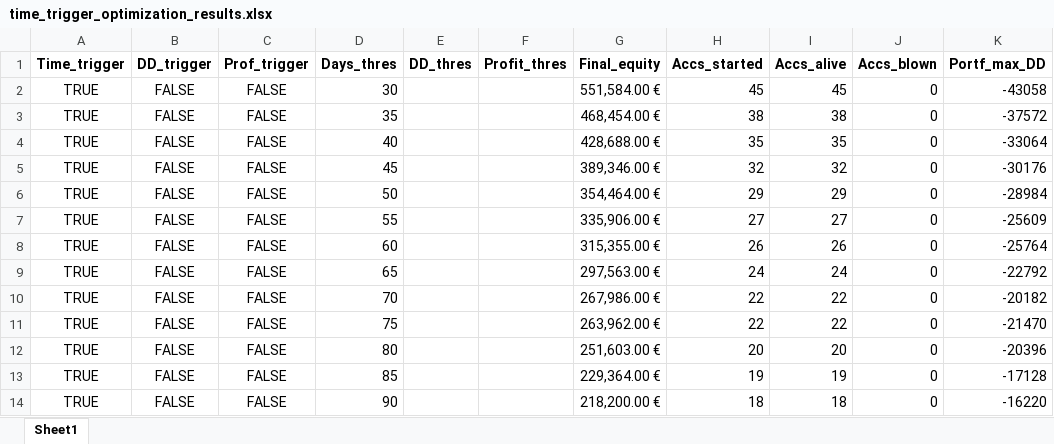
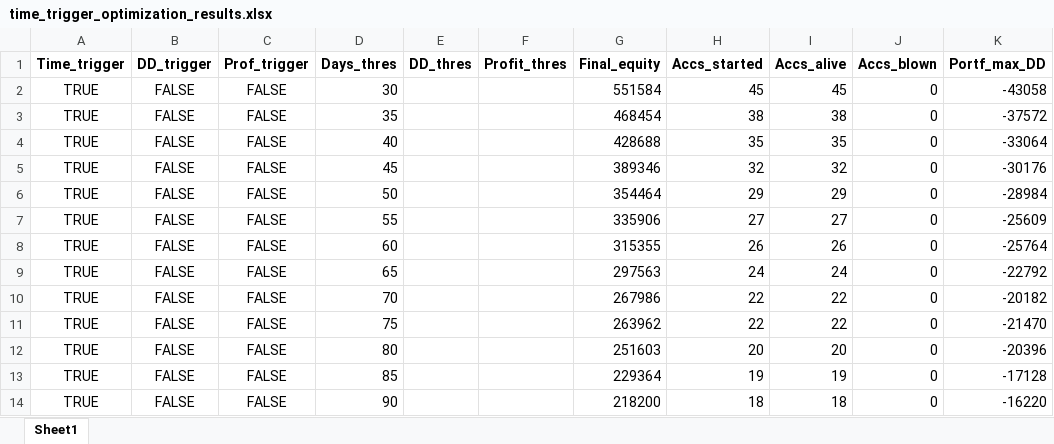
Before and after one commit to Soho36/1500_count, an Excel workbook: Account_starts_by_DD_and_profit/time_trigger_optimization_results.xlsx, sheet Sheet1, drawn as a sheet; values as stored, in another font and other column widths than the file's, no borders; the diff names each change by its address in the sheet, - before the commit and + after, or states it on an @@ line.

```diff
--- a/Account_starts_by_DD_and_profit/time_trigger_optimization_results.xlsx (sheet Sheet1)
+++ b/Account_starts_by_DD_and_profit/time_trigger_optimization_results.xlsx (sheet Sheet1)
-G2 (Final_equity): 551,584.00 €
+G2 (Final_equity): 551584
-G3 (Final_equity): 468,454.00 €
+G3 (Final_equity): 468454
-G4 (Final_equity): 428,688.00 €
+G4 (Final_equity): 428688
-G5 (Final_equity): 389,346.00 €
+G5 (Final_equity): 389346
-G6 (Final_equity): 354,464.00 €
+G6 (Final_equity): 354464
-G7 (Final_equity): 335,906.00 €
+G7 (Final_equity): 335906
-G8 (Final_equity): 315,355.00 €
+G8 (Final_equity): 315355
-G9 (Final_equity): 297,563.00 €
+G9 (Final_equity): 297563
-G10 (Final_equity): 267,986.00 €
+G10 (Final_equity): 267986
-G11 (Final_equity): 263,962.00 €
+G11 (Final_equity): 263962
-G12 (Final_equity): 251,603.00 €
+G12 (Final_equity): 251603
-G13 (Final_equity): 229,364.00 €
+G13 (Final_equity): 229364
-G14 (Final_equity): 218,200.00 €
+G14 (Final_equity): 218200
```
Also changed, not shown: Account_starts_by_DD_and_profit/profit_trigger_optimization_results.xlsx, 4 other files.
